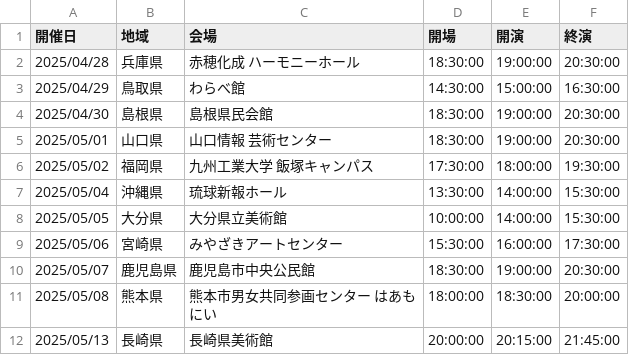
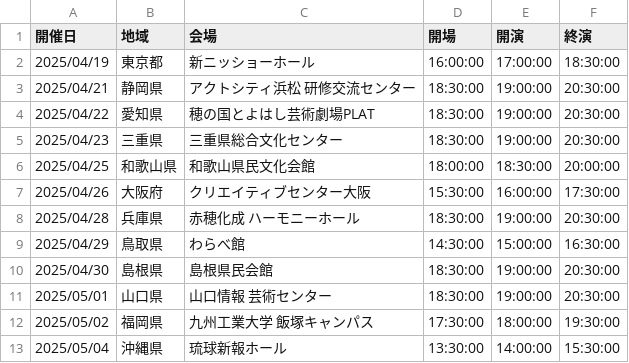
Before and after one commit to Dolphiiiin/ume-timer, a CSV file: events.csv, drawn as a sheet; only a part is shown; the shorter side is filled out with more unchanged rows; the diff names each change by its address in the sheet, - before the commit and + after, or states it on an @@ line.

Commit message:
イベントスケジュールを更新

```diff
--- a/events.csv
+++ b/events.csv
+row 2: 2025/04/19 | 東京都 | 新ニッショーホール | 16:00:00 | 17:00:00 | 18:30:00
+row 3: 2025/04/21 | 静岡県 | アクトシティ浜松 研修交流センター | 18:30:00 | 19:00:00 | 20:30:00
+row 4: 2025/04/22 | 愛知県 | 穂の国とよはし芸術劇場PLAT | 18:30:00 | 19:00:00 | 20:30:00
+row 5: 2025/04/23 | 三重県 | 三重県総合文化センター | 18:30:00 | 19:00:00 | 20:30:00
+row 6: 2025/04/25 | 和歌山県 | 和歌山県民文化会館 | 18:00:00 | 18:30:00 | 20:00:00
+row 7: 2025/04/26 | 大阪府 | クリエイティブセンター大阪 | 15:30:00 | 16:00:00 | 17:30:00
```
